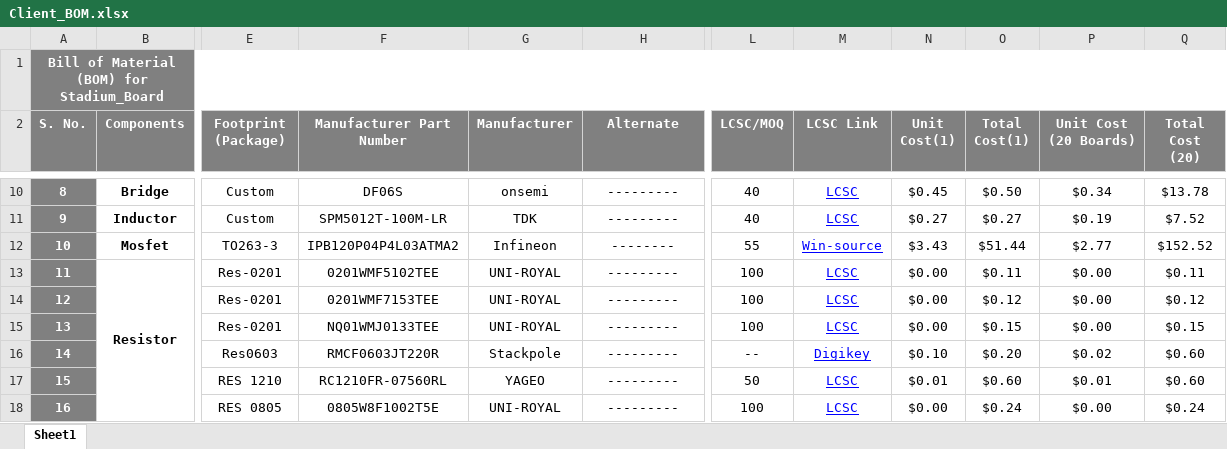
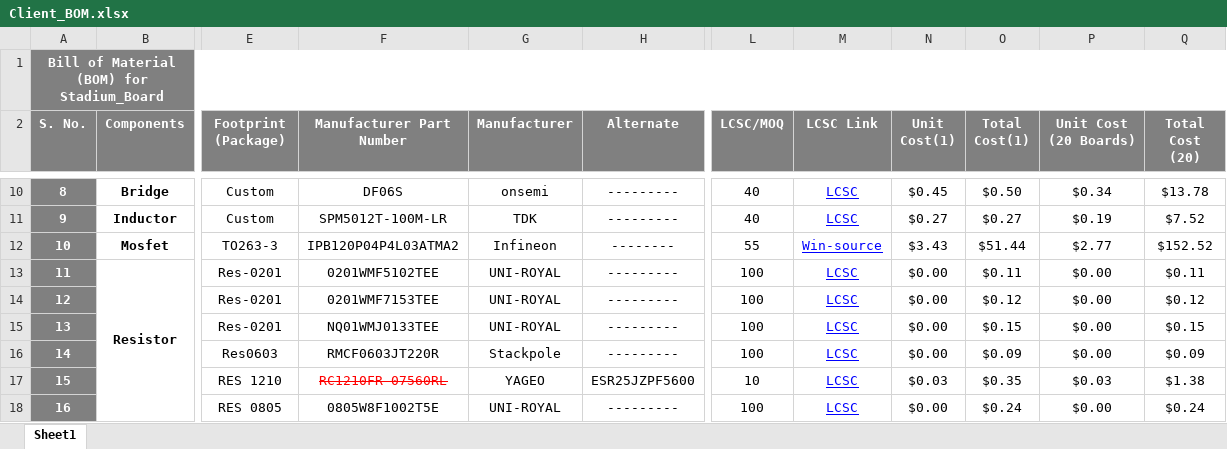
Before and after one commit to eSpark-Backup/sh-circuitcorrections, an Excel workbook: Deliverables/Stadium_Board/BOM/Client_BOM.xlsx, sheet Sheet1, drawn as a sheet; only a part is shown, gaps mark what is left out; values as stored, in another font and other column widths than the file's, no borders; conditional formats not drawn; the diff covers the shown part only; the diff names each change by its address in the sheet, - before the commit and + after, or states it on an @@ line.

```diff
--- a/Deliverables/Stadium_Board/BOM/Client_BOM.xlsx (sheet Sheet1)
+++ b/Deliverables/Stadium_Board/BOM/Client_BOM.xlsx (sheet Sheet1)
-L16 (LCSC/MOQ): --
+L16 (LCSC/MOQ): 100
-M16 (LCSC Link): Digikey
+M16 (LCSC Link): LCSC
-N16 (Unit Cost(1)): $0.10
+N16 (Unit Cost(1)): $0.00
-O16 (Total Cost(1)): $0.20
+O16 (Total Cost(1)): $0.09
-P16 (Unit Cost (20 Boards)): $0.02
+P16 (Unit Cost (20 Boards)): $0.00
-Q16 (Total Cost (20)): $0.60
+Q16 (Total Cost (20)): $0.09
@@ F17 strikethrough: off → on, text colour: black → #FF0000 @@
-H17 (Alternate): ---------
+H17 (Alternate): ESR25JZPF5600
-L17 (LCSC/MOQ): 50
+L17 (LCSC/MOQ): 10
-N17 (Unit Cost(1)): $0.01
+N17 (Unit Cost(1)): $0.03
-O17 (Total Cost(1)): $0.60
+O17 (Total Cost(1)): $0.35
-P17 (Unit Cost (20 Boards)): $0.01
+P17 (Unit Cost (20 Boards)): $0.03
-Q17 (Total Cost (20)): $0.60
+Q17 (Total Cost (20)): $1.38
```
Also changed, not shown: 1 added row, 1 removed row, 14 edited cells and cell formats elsewhere in this sheet, 4 other files.
